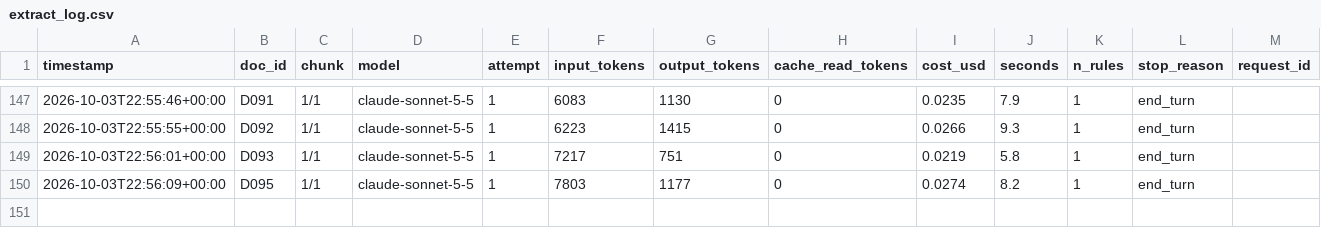
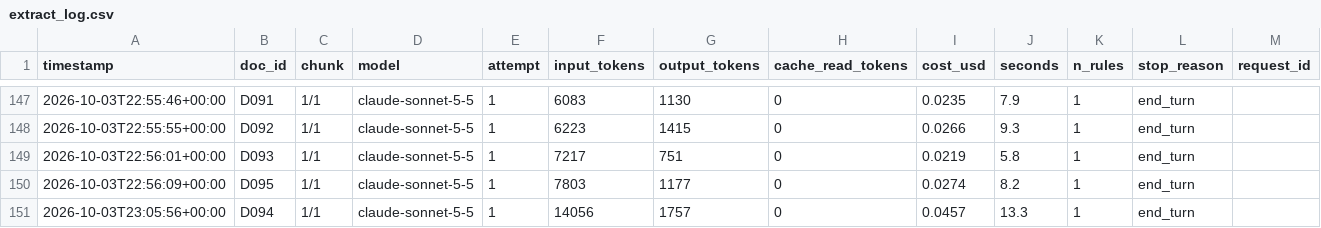
Before and after one commit to Hamzaslam1996/statute-street, a CSV file: out/extract_log.csv, drawn as a sheet; only a part is shown, gaps mark what is left out; the diff names each change by its address in the sheet, - before the commit and + after, or states it on an @@ line.

```diff
--- a/out/extract_log.csv
+++ b/out/extract_log.csv
+row 151: 2026-10-03T23:05:56+00:00 | D094 | 1/1 | claude-sonnet-5-5 | 1 | 14056 | 1757 | 0 | 0.0457 | 13.3 | 1 | end_turn
```
Also changed, not shown: out/date_resolve_log.csv, out/dedupe_log.csv, 21 other files.
